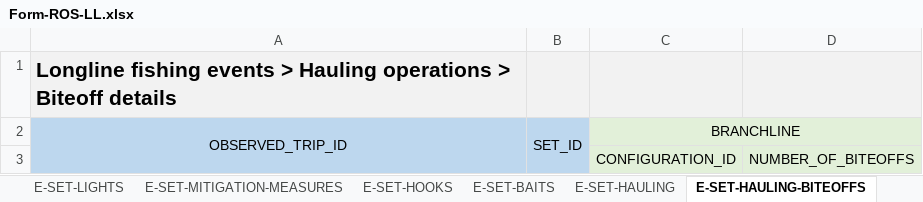
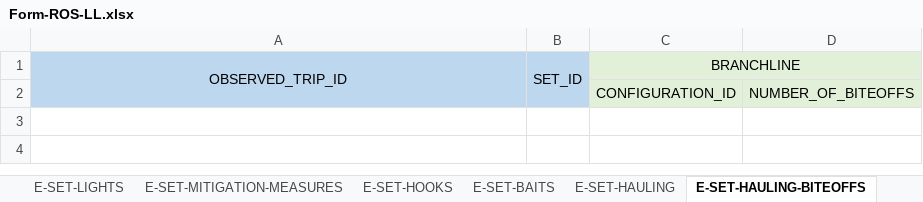
Before and after one commit to iotc-secretariat/iotc-reference-forms, an Excel workbook: form_reporting_templates/ros/Form-ROS-LL.xlsx, sheet E-SET-HAULING-BITEOFFS, drawn as a sheet; values as stored, in another font and other column widths than the file's, no borders; the diff names each change by its address in the sheet, - before the commit and + after, or states it on an @@ line.

```diff
--- a/form_reporting_templates/ros/Form-ROS-LL.xlsx (sheet E-SET-HAULING-BITEOFFS)
+++ b/form_reporting_templates/ros/Form-ROS-LL.xlsx (sheet E-SET-HAULING-BITEOFFS)
-row 1: Longline fishing events > Hauling operations > Biteoff details
```
Also changed, not shown: sheet V-INFO, sheet E-SET-CATCHES, sheet E-SET-LIGHTS, sheet V-ATTRIBUTES, sheet G-GENERAL, sheet E-SET-HOOKS, 11 more sheets.
